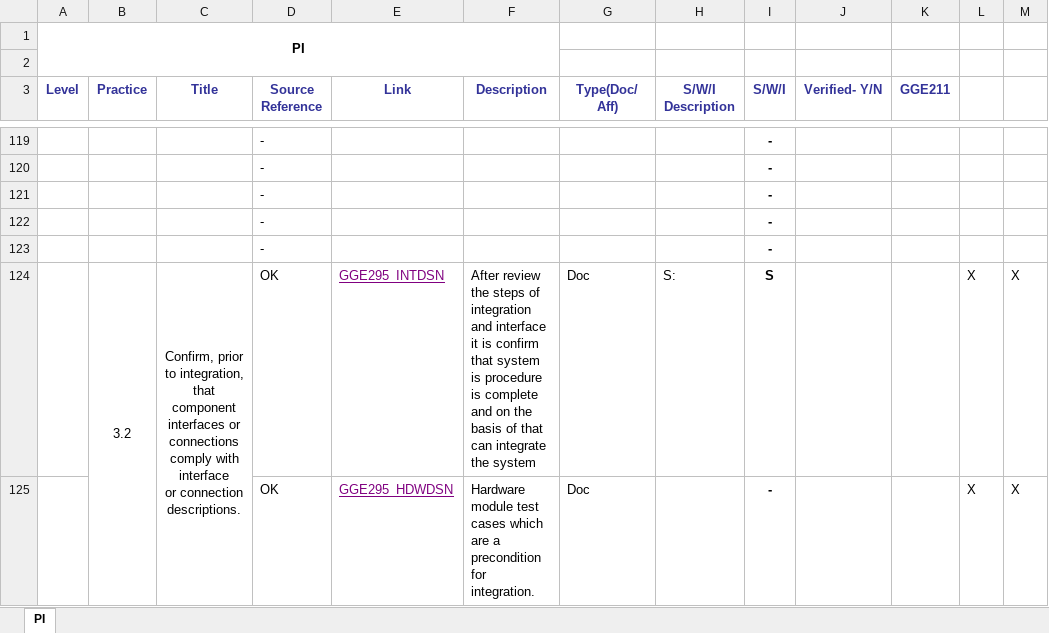
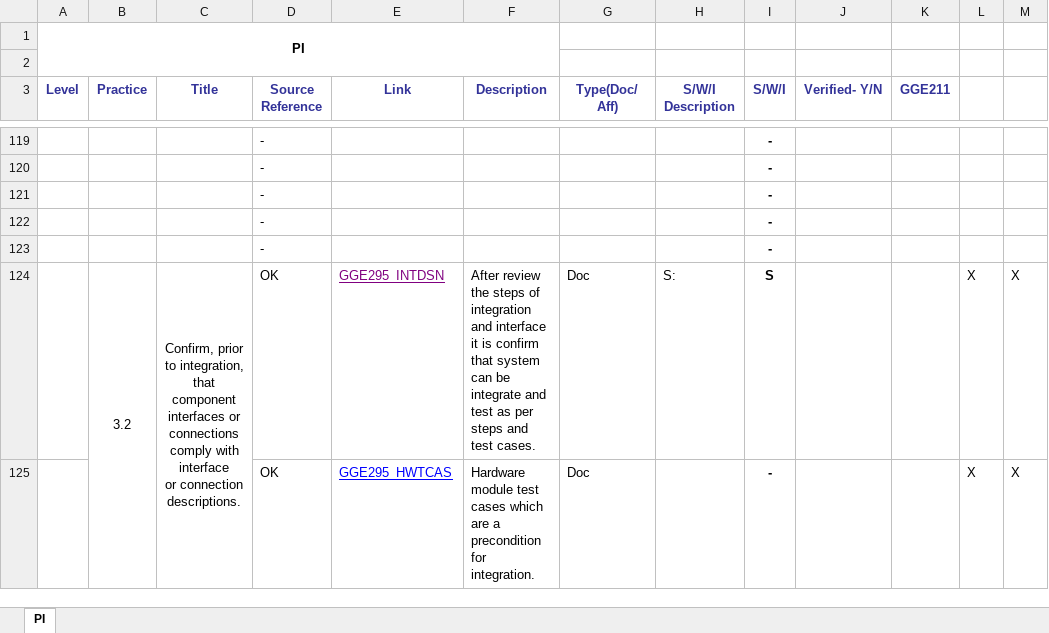
Before and after one commit to JalajMathur/PEG_2022, an Excel workbook: KPMG/Benchmark Appraisal/PIID/PI.xlsx, sheet PI, drawn as a sheet; only a part is shown, gaps mark what is left out; values as stored, in another font and other column widths than the file's, no borders; conditional formats not drawn; the diff covers the shown part only; the diff names each change by its address in the sheet, - before the commit and + after, or states it on an @@ line.

```diff
--- a/KPMG/Benchmark Appraisal/PIID/PI.xlsx (sheet PI)
+++ b/KPMG/Benchmark Appraisal/PIID/PI.xlsx (sheet PI)
-F124 (Description): …that system is procedure is complete and on the basis of that can integrate the system
+F124 (Description): …that system can be integrate and test as per steps and test cases.
-E125 (Link): GGE295_HDWDSN
+E125 (Link): GGE295_HWTCAS
-E125 text colour: #800080
+E125 text colour: #0000FF
```
Also changed, not shown: 10 edited cells and cell formats elsewhere in this sheet, KPMG/Benchmark Appraisal/PIID/EST.xlsx, KPMG/Benchmark Appraisal/PIID/MC.xlsx, 4 other files.
